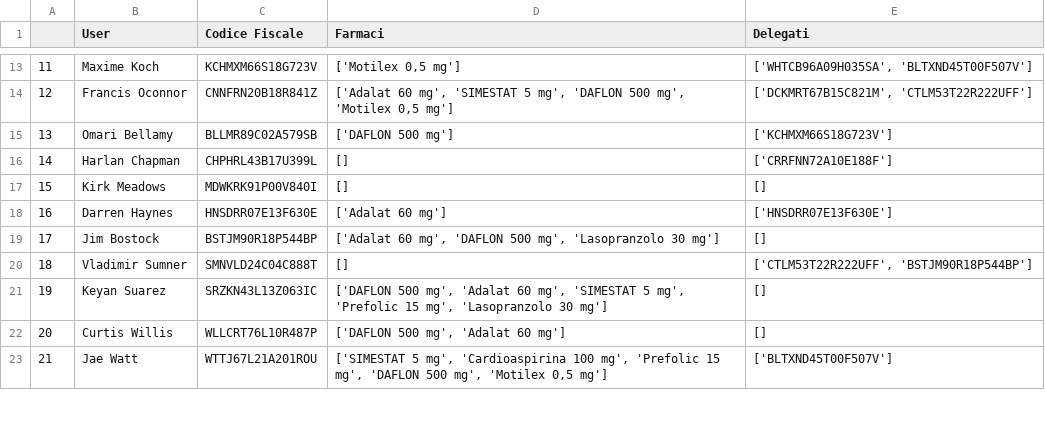
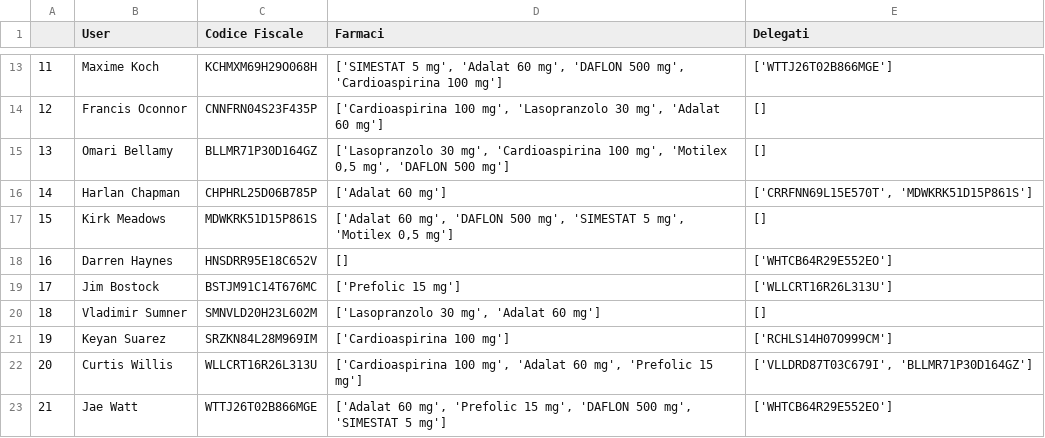
Before and after one commit to s1662104/BiometricSystems, a CSV file: dataset_user.csv, drawn as a sheet; only a part is shown, gaps mark what is left out; the diff covers the shown part only.

```diff
--- a/dataset_user.csv
+++ b/dataset_user.csv
@@ -13,11 +13,11 @@
-11,Maxime Koch,KCHMXM66S18G723V,"['Motilex 0,5 mg']","['WHTCB96A09H035SA', 'BLTXND45T00F507V']"
-12,Francis Oconnor,CNNFRN20B18R841Z,"['Adalat 60 mg', 'SIMESTAT 5 mg', 'DAFLON 500 mg', 'Motilex 0,5 mg']","['DCKMRT67B15C821M', 'CTLM53T22R222UFF']"
-13,Omari Bellamy,BLLMR89C02A579SB,['DAFLON 500 mg'],['KCHMXM66S18G723V']
-14,Harlan Chapman,CHPHRL43B17U399L,[],['CRRFNN72A10E188F']
-15,Kirk Meadows,MDWKRK91P00V840I,[],[]
-16,Darren Haynes,HNSDRR07E13F630E,['Adalat 60 mg'],['HNSDRR07E13F630E']
-17,Jim Bostock,BSTJM90R18P544BP,"['Adalat 60 mg', 'DAFLON 500 mg', 'Lasopranzolo 30 mg']",[]
-18,Vladimir Sumner,SMNVLD24C04C888T,[],"['CTLM53T22R222UFF', 'BSTJM90R18P544BP']"
-19,Keyan Suarez,SRZKN43L13Z063IC,"['DAFLON 500 mg', 'Adalat 60 mg', 'SIMESTAT 5 mg', 'Prefolic 15 mg', 'Lasopranzolo 30 mg']",[]
-20,Curtis Willis,WLLCRT76L10R487P,"['DAFLON 500 mg', 'Adalat 60 mg']",[]
-21,Jae Watt,WTTJ67L21A201ROU,"['SIMESTAT 5 mg', 'Cardioaspirina 100 mg', 'Prefolic 15 mg', 'DAFLON 500 mg', 'Motilex 0,5 mg']",['BLTXND45T00F507V']
+11,Maxime Koch,KCHMXM69H29O068H,"['SIMESTAT 5 mg', 'Adalat 60 mg', 'DAFLON 500 mg', 'Cardioaspirina 100 mg']",['WTTJ26T02B866MGE']
+12,Francis Oconnor,CNNFRN04S23F435P,"['Cardioaspirina 100 mg', 'Lasopranzolo 30 mg', 'Adalat 60 mg']",[]
+13,Omari Bellamy,BLLMR71P30D164GZ,"['Lasopranzolo 30 mg', 'Cardioaspirina 100 mg', 'Motilex 0,5 mg', 'DAFLON 500 mg']",[]
+14,Harlan Chapman,CHPHRL25D06B785P,['Adalat 60 mg'],"['CRRFNN69L15E570T', 'MDWKRK51D15P861S']"
+15,Kirk Meadows,MDWKRK51D15P861S,"['Adalat 60 mg', 'DAFLON 500 mg', 'SIMESTAT 5 mg', 'Motilex 0,5 mg']",[]
+16,Darren Haynes,HNSDRR95E18C652V,[],['WHTCB64R29E552EO']
+17,Jim Bostock,BSTJM91C14T676MC,['Prefolic 15 mg'],['WLLCRT16R26L313U']
+18,Vladimir Sumner,SMNVLD20H23L602M,"['Lasopranzolo 30 mg', 'Adalat 60 mg']",[]
+19,Keyan Suarez,SRZKN84L28M969IM,['Cardioaspirina 100 mg'],['RCHLS14H07O999CM']
+20,Curtis Willis,WLLCRT16R26L313U,"['Cardioaspirina 100 mg', 'Adalat 60 mg', 'Prefolic 15 mg']","['VLLDRD87T03C679I', 'BLLMR71P30D164GZ']"
+21,Jae Watt,WTTJ26T02B866MGE,"['Adalat 60 mg', 'Prefolic 15 mg', 'DAFLON 500 mg', 'SIMESTAT 5 mg']",['WHTCB64R29E552EO']
```
Also changed, not shown: 83 edited cells elsewhere in this file, 1 other file.
